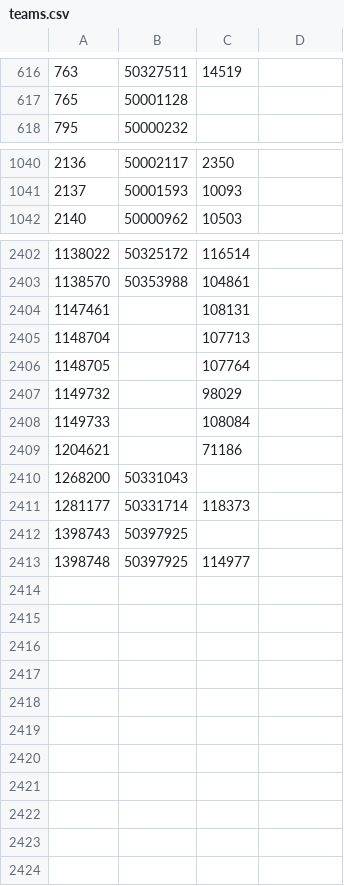
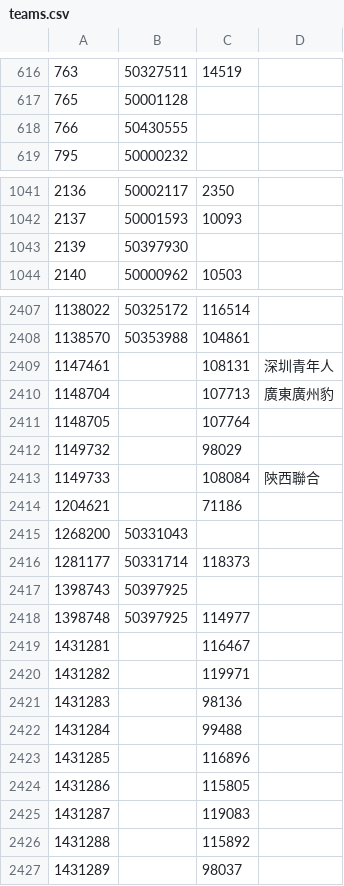
Before and after one commit to tanjt107/football-prediction, a CSV file: assets/teams.csv, drawn as a sheet; only a part is shown, gaps mark what is left out; the diff covers the shown part only.

Commit message:
chore: update manual files for chinese teams

```diff
--- a/assets/teams.csv
+++ b/assets/teams.csv
@@ -617,2 +617,3 @@
 765,50001128,,
+766,50430555,,
 795,50000232,,
@@ -1041,2 +1042,3 @@
 2137,50001593,10093,
+2139,50397930,,
 2140,50000962,10503,
@@ -2403,7 +2408,7 @@
 1138570,50353988,104861,
-1147461,,108131,
-1148704,,107713,
+1147461,,108131,深圳青年人
+1148704,,107713,廣東廣州豹
 1148705,,107764,
 1149732,,98029,
-1149733,,108084,
+1149733,,108084,陝西聯合
 1204621,,71186,
@@ -2413 +2418,10 @@
 1398748,50397925,114977,
+1431281,,116467,
+1431282,,119971,
+1431283,,98136,
+1431284,,99488,
+1431285,,116896,
+1431286,,115805,
+1431287,,119083,
+1431288,,115892,
+1431289,,98037,
```
Also changed, not shown: 3 added rows and 3 edited cells elsewhere in this file.
